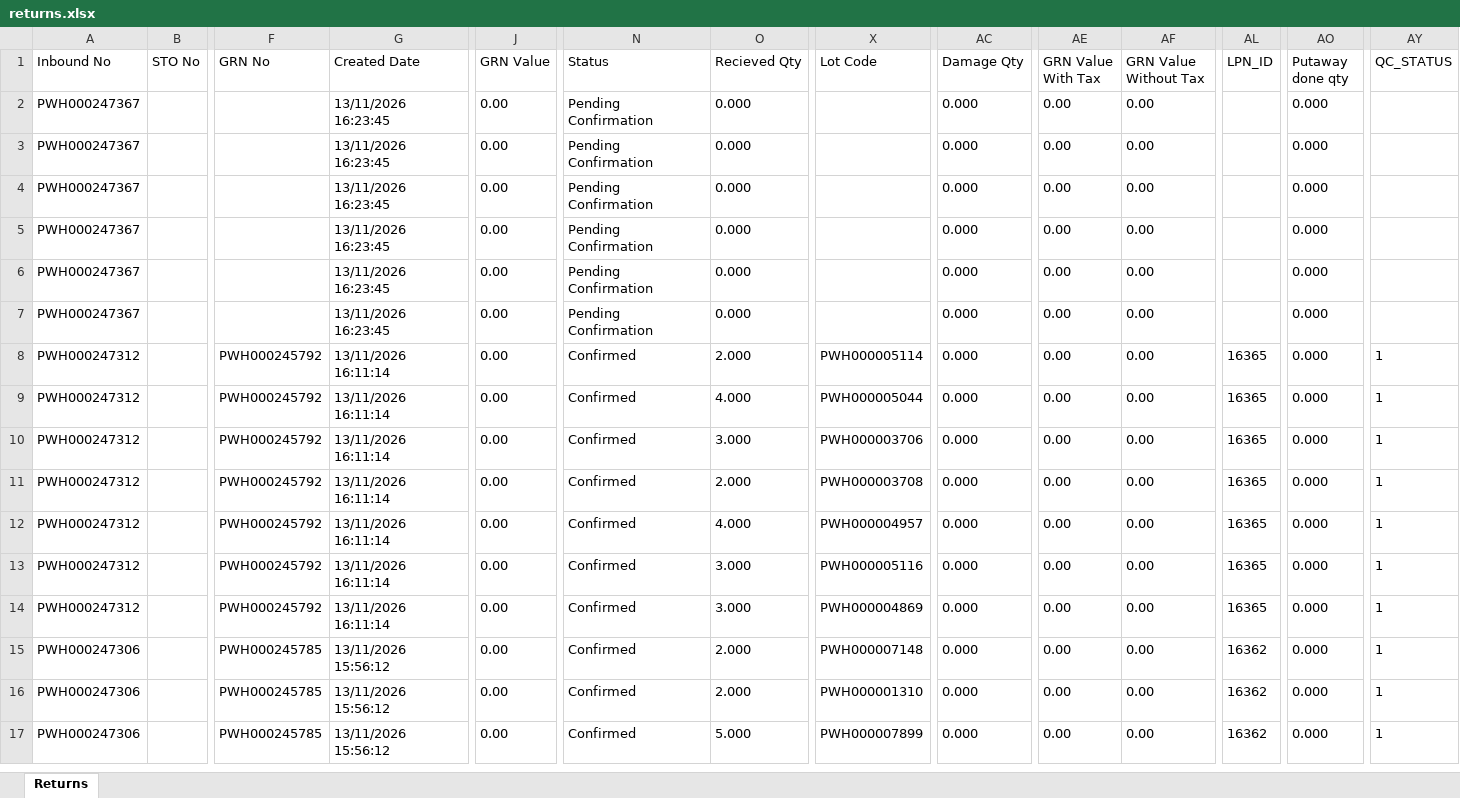
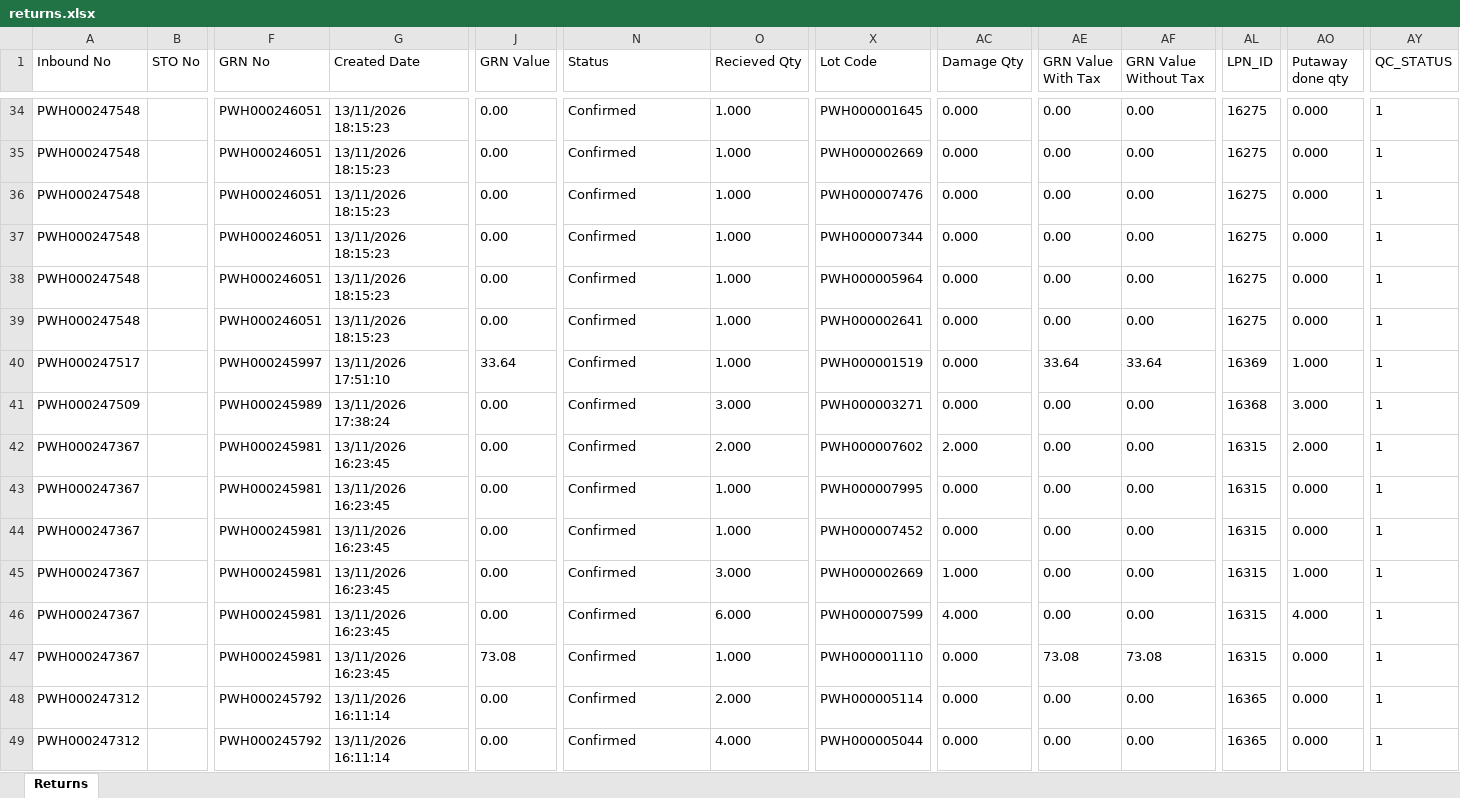
Before and after one commit to Kamal2-Pal/PW-Master-Dashboard-V2, an Excel workbook: returns.xlsx, sheet Returns, drawn as a sheet; only a part is shown, gaps mark what is left out; the shorter side is filled out with more unchanged rows; values as stored, in another font and other column widths than the file's, no borders; addresses are those after the commit; rows hold the shown columns only; the diff covers the shown part only; the diff names each change by its address in the sheet, - before the commit and + after, or states it on an @@ line.

```diff
--- a/returns.xlsx (sheet Returns)
+++ b/returns.xlsx (sheet Returns)
+row 34: PWH000247548 |  | PWH000246051 | 13/11/2026 18:15:23 | 0.00 | Confirmed | 1.000 | PWH000001645 | 0.000 | 0.00 | 0.00 | 16275 | 0.000 | 1
+row 35: PWH000247548 |  | PWH000246051 | 13/11/2026 18:15:23 | 0.00 | Confirmed | 1.000 | PWH000002669 | 0.000 | 0.00 | 0.00 | 16275 | 0.000 | 1
+row 36: PWH000247548 |  | PWH000246051 | 13/11/2026 18:15:23 | 0.00 | Confirmed | 1.000 | PWH000007476 | 0.000 | 0.00 | 0.00 | 16275 | 0.000 | 1
+row 37: PWH000247548 |  | PWH000246051 | 13/11/2026 18:15:23 | 0.00 | Confirmed | 1.000 | PWH000007344 | 0.000 | 0.00 | 0.00 | 16275 | 0.000 | 1
+row 38: PWH000247548 |  | PWH000246051 | 13/11/2026 18:15:23 | 0.00 | Confirmed | 1.000 | PWH000005964 | 0.000 | 0.00 | 0.00 | 16275 | 0.000 | 1
+row 39: PWH000247548 |  | PWH000246051 | 13/11/2026 18:15:23 | 0.00 | Confirmed | 1.000 | PWH000002641 | 0.000 | 0.00 | 0.00 | 16275 | 0.000 | 1
+row 40: PWH000247517 |  | PWH000245997 | 13/11/2026 17:51:10 | 33.64 | Confirmed | 1.000 | PWH000001519 | 0.000 | 33.64 | 33.64 | 16369 | 1.000 | 1
+row 41: PWH000247509 |  | PWH000245989 | 13/11/2026 17:38:24 | 0.00 | Confirmed | 3.000 | PWH000003271 | 0.000 | 0.00 | 0.00 | 16368 | 3.000 | 1
-F42:F47 (GRN No): (empty)
+F42:F47 (GRN No): PWH000245981
-N42:N47 (Status): Pending Confirmation
+N42:N47 (Status): Confirmed
-O42 (Recieved Qty): 0.000
+O42 (Recieved Qty): 2.000
-X42 (Lot Code): (empty)
+X42 (Lot Code): PWH000007602
-AC42 (Damage Qty): 0.000
+AC42 (Damage Qty): 2.000
-AL42:AL47 (LPN_ID): (empty)
+AL42:AL47 (LPN_ID): 16315
-AO42 (Putaway done qty): 0.000
+AO42 (Putaway done qty): 2.000
-AY42:AY47 (QC_STATUS): (empty)
+AY42:AY47 (QC_STATUS): 1
-O43:O44 (Recieved Qty): 0.000
+O43:O44 (Recieved Qty): 1.000
-X43 (Lot Code): (empty)
+X43 (Lot Code): PWH000007995
-X44 (Lot Code): (empty)
+X44 (Lot Code): PWH000007452
-O45 (Recieved Qty): 0.000
+O45 (Recieved Qty): 3.000
-X45 (Lot Code): (empty)
+X45 (Lot Code): PWH000002669
-AC45 (Damage Qty): 0.000
+AC45 (Damage Qty): 1.000
-AO45 (Putaway done qty): 0.000
+AO45 (Putaway done qty): 1.000
-O46 (Recieved Qty): 0.000
+O46 (Recieved Qty): 6.000
-X46 (Lot Code): (empty)
+X46 (Lot Code): PWH000007599
-AC46 (Damage Qty): 0.000
+AC46 (Damage Qty): 4.000
-AO46 (Putaway done qty): 0.000
+AO46 (Putaway done qty): 4.000
-J47 (GRN Value): 0.00
+J47 (GRN Value): 73.08
-O47 (Recieved Qty): 0.000
+O47 (Recieved Qty): 1.000
-X47 (Lot Code): (empty)
+X47 (Lot Code): PWH000001110
-AE47 (GRN Value With Tax): 0.00
+AE47 (GRN Value With Tax): 73.08
-AF47 (GRN Value Without Tax): 0.00
+AF47 (GRN Value Without Tax): 73.08
```
Also changed, not shown: 32 added rows and 216 edited cells elsewhere in this sheet, data.xlsx, 2 other files.
